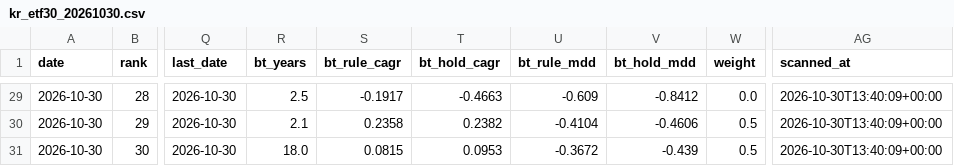
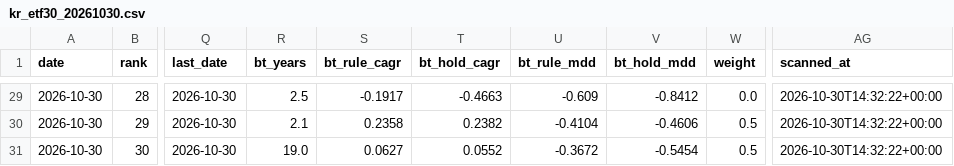
Before and after one commit to jangjb1204-sys/us-stock-dashboard, a CSV file: kr_etf30_20261030.csv, drawn as a sheet; only a part is shown, gaps mark what is left out; the diff covers the shown part only; the diff names each change by its address in the sheet, - before the commit and + after, or states it on an @@ line.

```diff
--- a/kr_etf30_20261030.csv
+++ b/kr_etf30_20261030.csv
-AG29:AG31 (scanned_at): 2026-10-30T13:40:09+00:00
+AG29:AG31 (scanned_at): 2026-10-30T14:32:22+00:00
-R31 (bt_years): 18.0
+R31 (bt_years): 19.0
-S31 (bt_rule_cagr): 0.0815
+S31 (bt_rule_cagr): 0.0627
-T31 (bt_hold_cagr): 0.0953
+T31 (bt_hold_cagr): 0.0552
-V31 (bt_hold_mdd): -0.439
+V31 (bt_hold_mdd): -0.5454
```
Also changed, not shown: 79 edited cells elsewhere in this file, kr_etf30_latest.csv, kr_top100_20261030.csv, 2 other files.
